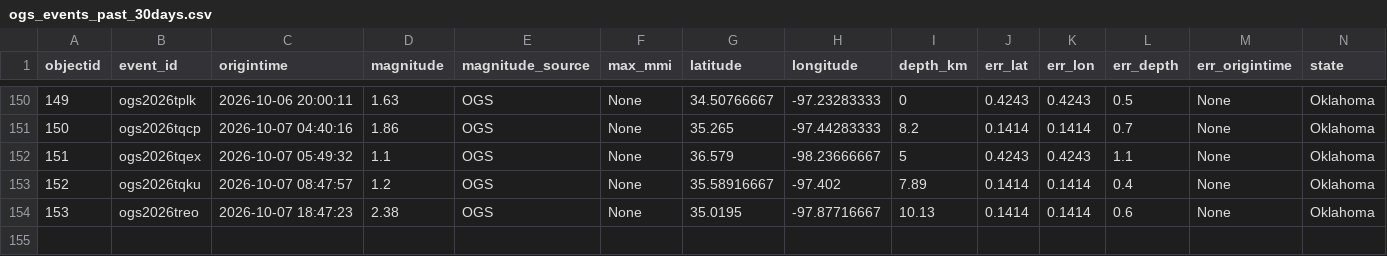
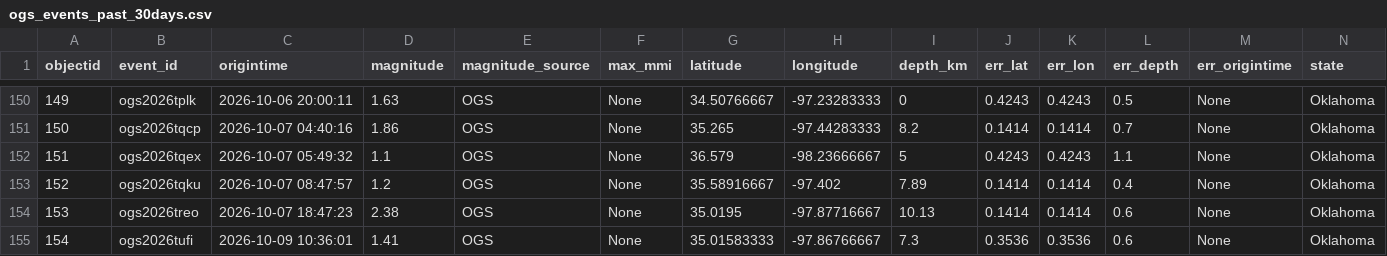
Before and after one commit to Hy-X/OGS_Catalog_Update, a CSV file: ogs_events_past_30days.csv, drawn as a sheet; only a part is shown, gaps mark what is left out; rows hold the shown columns only; the diff names each change by its address in the sheet, - before the commit and + after, or states it on an @@ line.

```diff
--- a/ogs_events_past_30days.csv
+++ b/ogs_events_past_30days.csv
+row 155: 154 | ogs2026tufi | 2026-10-09 10:36:01 | 1.41 | OGS | None | 35.01583333 | -97.86766667 | 7.3 | 0.3536 | 0.3536 | 0.6 | None | Oklahoma
```
Also changed, not shown: ogs_events_past_7days.csv, 2 other files.
